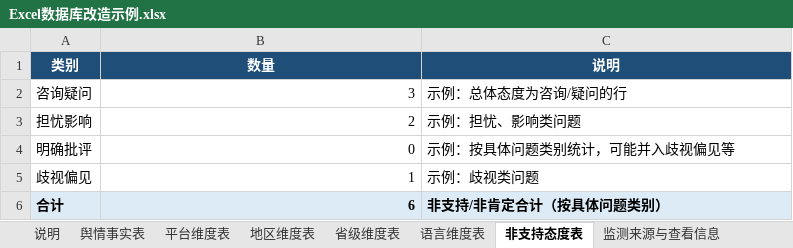
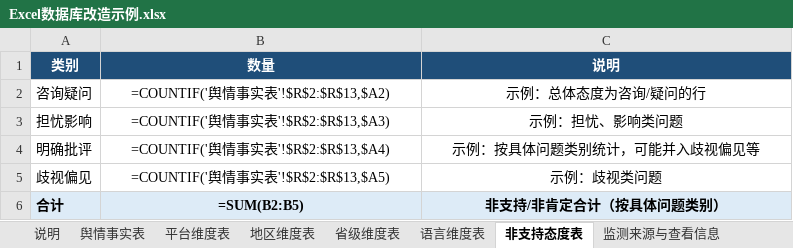
Before and after one commit to singernavyblue/Real-time-situation-map, an Excel workbook: outputs/019ffa64-984c-77b3-b633-3c91c4524394/Excel数据库改造示例.xlsx, sheet 非支持态度表, drawn as a sheet; values as stored, in another font and other column widths than the file's, no borders; formulas without a stored value are shown as written; conditional formats not drawn; the diff names each change by its address in the sheet, - before the commit and + after, or states it on an @@ line.

```diff
--- a/outputs/019ffa64-984c-77b3-b633-3c91c4524394/Excel数据库改造示例.xlsx (sheet 非支持态度表)
+++ b/outputs/019ffa64-984c-77b3-b633-3c91c4524394/Excel数据库改造示例.xlsx (sheet 非支持态度表)
-B2 (数量): 3
+B2 (数量): =COUNTIF('舆情事实表'!$R$2:$R$13,$A2)
-B2:B6 alignment: right
+B2:B6 alignment: center
-C2:C6 alignment: left
+C2:C6 alignment: center
-B3 (数量): 2
+B3 (数量): =COUNTIF('舆情事实表'!$R$2:$R$13,$A3)
-B4 (数量): 0
+B4 (数量): =COUNTIF('舆情事实表'!$R$2:$R$13,$A4)
-B5 (数量): 1
+B5 (数量): =COUNTIF('舆情事实表'!$R$2:$R$13,$A5)
-B6 (数量): 6
+B6 (数量): =SUM(B2:B5)
```
Also changed, not shown: sheet 地区维度表, sheet 舆情事实表, sheet 监测来源与查看信息, sheet 省级维度表, sheet 平台维度表, sheet 高热内容表, 3 more sheets, 16 other files.
